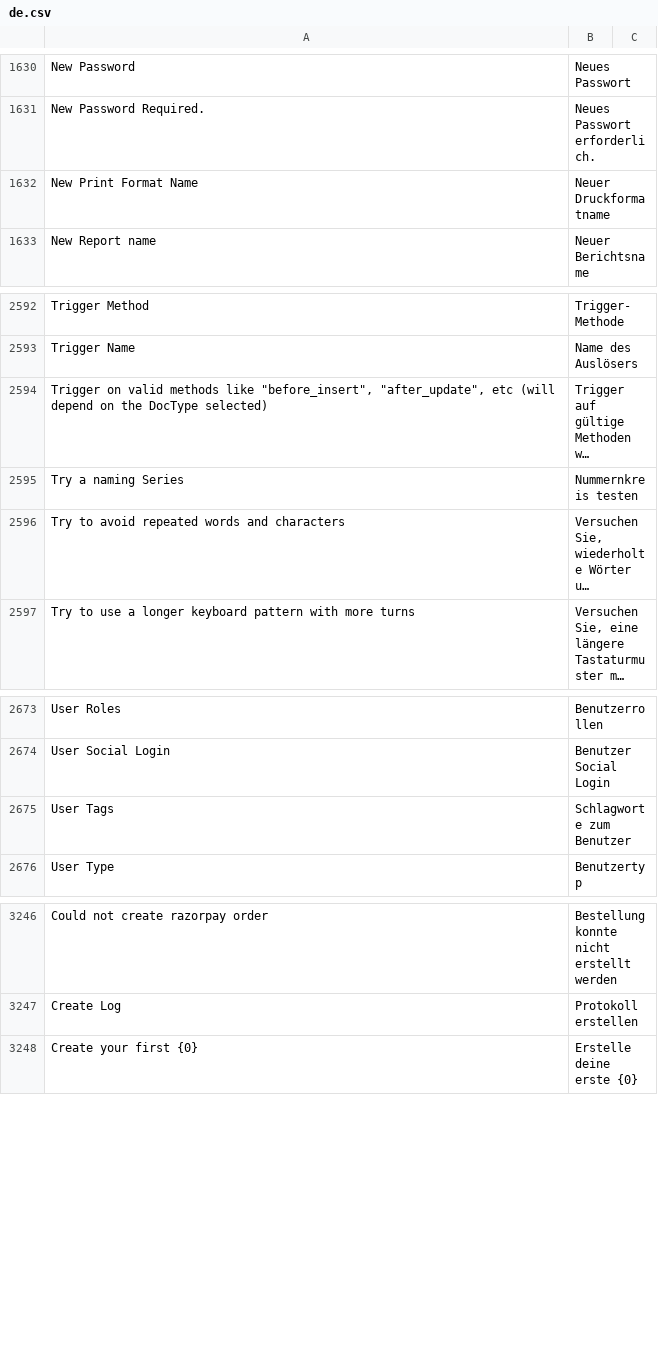
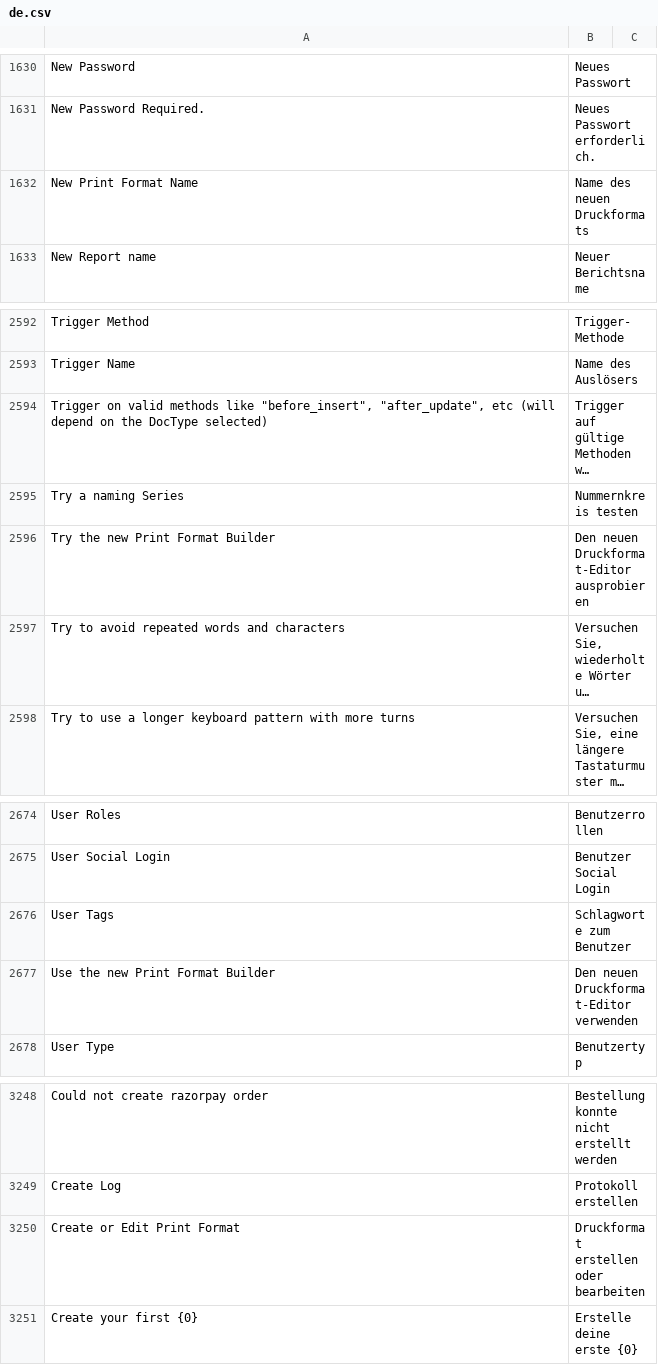
Before and after one commit to experiments001/frappe-sqlite, a CSV file: frappe/translations/de.csv, drawn as a sheet; only a part is shown, gaps mark what is left out; long unchanged cells end in …; the diff names each change by its address in the sheet, - before the commit and + after, or states it on an @@ line.

Commit message:
fix: add missing translations (de)

```diff
--- a/frappe/translations/de.csv
+++ b/frappe/translations/de.csv
-B1632: Neuer Druckformatname
+B1632: Name des neuen Druckformats
+row 2596: Try the new Print Format Builder | Den neuen Druckformat-Editor ausprobieren
+row 2677: Use the new Print Format Builder | Den neuen Druckformat-Editor verwenden
+row 3250: Create or Edit Print Format | Druckformat erstellen oder bearbeiten
```
Also changed, not shown: 1 other file.
